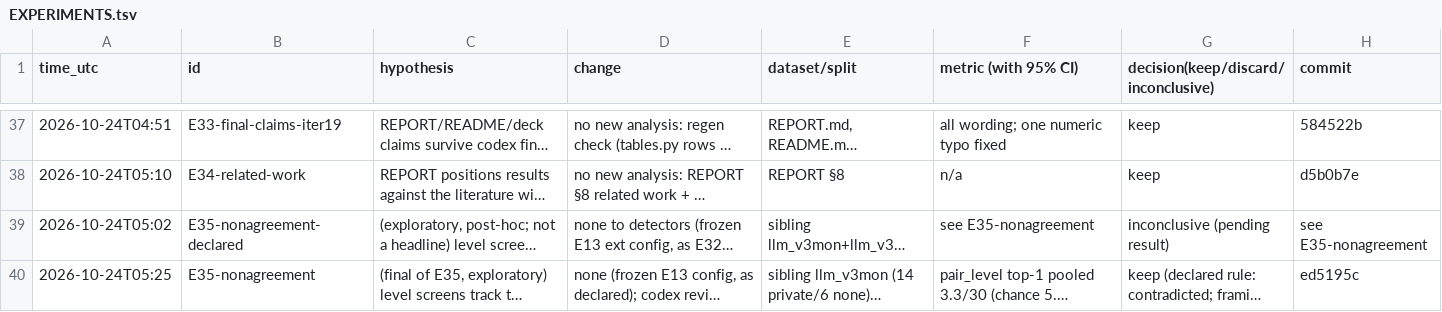
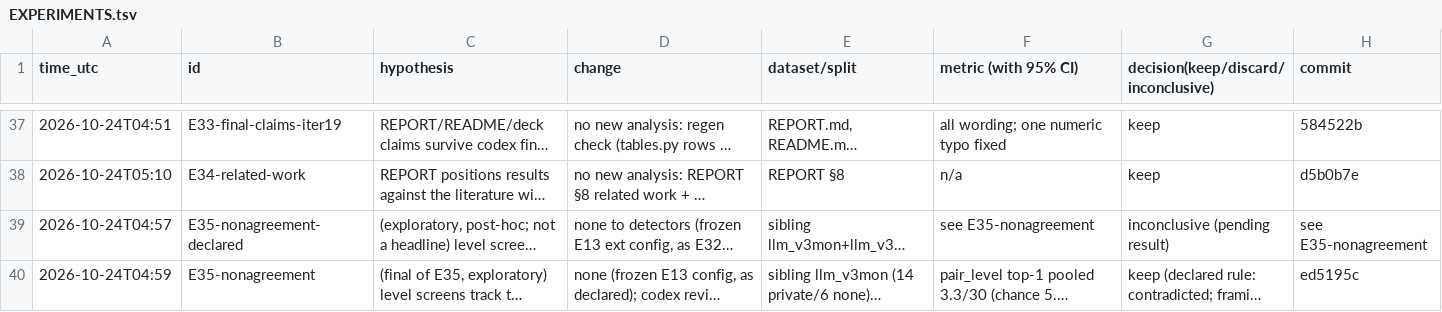
Before and after one commit to DennisToma/collusion-14-infotheory, a TSV file: EXPERIMENTS.tsv, drawn as a sheet; only a part is shown, gaps mark what is left out; long unchanged cells end in …; the diff names each change by its address in the sheet, - before the commit and + after, or states it on an @@ line.

```diff
--- a/EXPERIMENTS.tsv
+++ b/EXPERIMENTS.tsv
-A39 (time_utc): 2026-10-24T05:02
+A39 (time_utc): 2026-10-24T04:57
-A40 (time_utc): 2026-10-24T05:25
+A40 (time_utc): 2026-10-24T04:59
```
Also changed, not shown: 1 other file.
